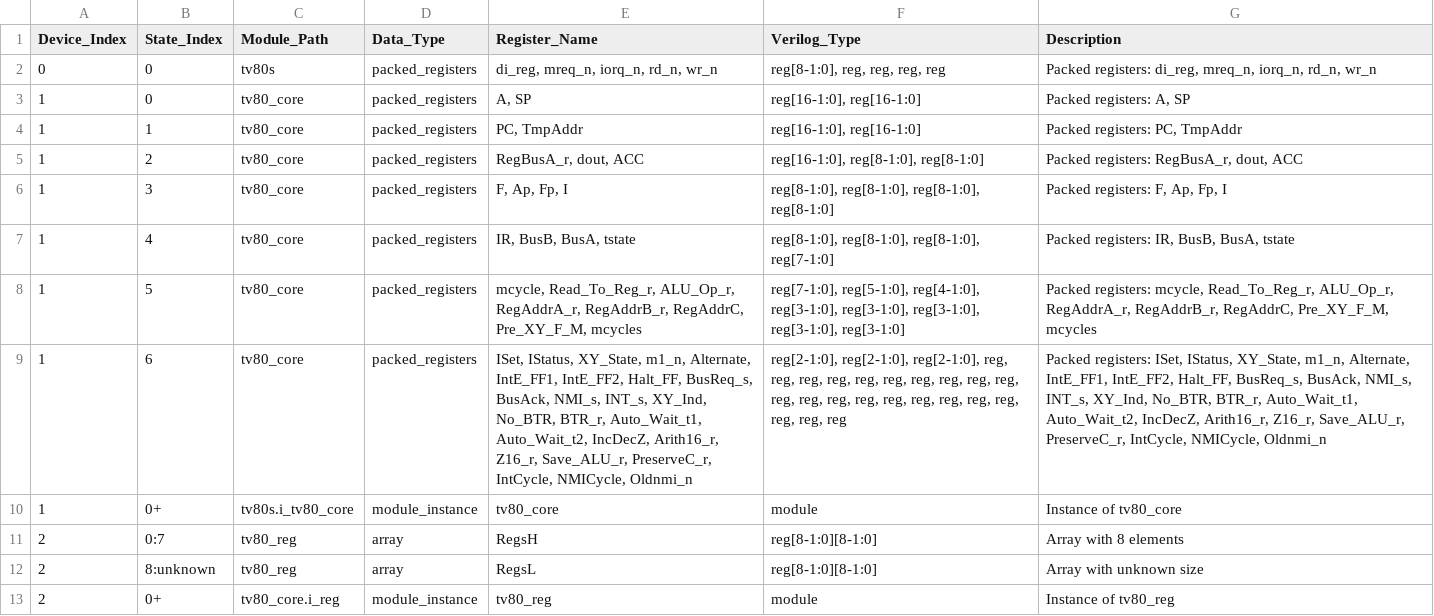
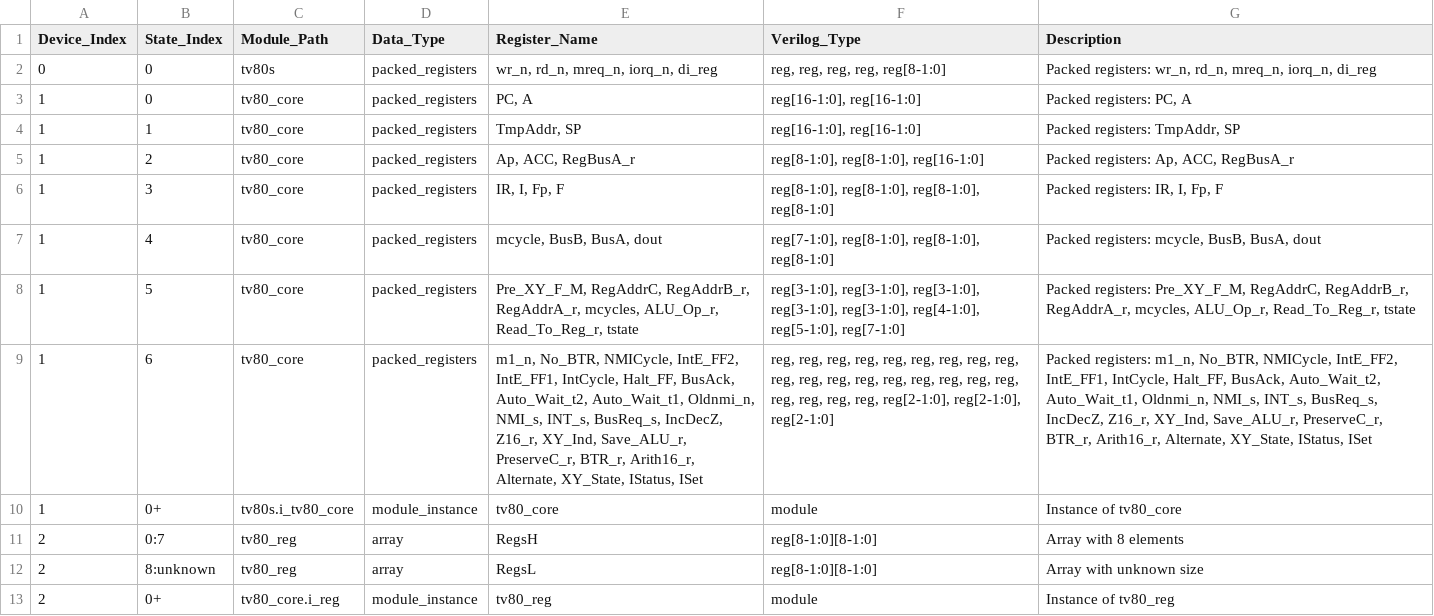
Before and after one commit to ConHuevosGuey/Arcade-TaitoF2_MiSTer, a CSV file: docs/tv80_mapping.csv, drawn as a sheet; the diff names each change by its address in the sheet, - before the commit and + after, or states it on an @@ line.

Commit message:
Save state adaptor

```diff
--- a/docs/tv80_mapping.csv
+++ b/docs/tv80_mapping.csv
-E2 (Register_Name): di_reg, mreq_n, iorq_n, rd_n, wr_n
+E2 (Register_Name): wr_n, rd_n, mreq_n, iorq_n, di_reg
-F2 (Verilog_Type): reg[8-1:0], reg, reg, reg, reg
+F2 (Verilog_Type): reg, reg, reg, reg, reg[8-1:0]
-G2 (Description): Packed registers: di_reg, mreq_n, iorq_n, rd_n, wr_n
+G2 (Description): Packed registers: wr_n, rd_n, mreq_n, iorq_n, di_reg
-E3 (Register_Name): A, SP
+E3 (Register_Name): PC, A
-G3 (Description): Packed registers: A, SP
+G3 (Description): Packed registers: PC, A
-E4 (Register_Name): PC, TmpAddr
+E4 (Register_Name): TmpAddr, SP
-G4 (Description): Packed registers: PC, TmpAddr
+G4 (Description): Packed registers: TmpAddr, SP
-E5 (Register_Name): RegBusA_r, dout, ACC
+E5 (Register_Name): Ap, ACC, RegBusA_r
-F5 (Verilog_Type): reg[16-1:0], reg[8-1:0], reg[8-1:0]
+F5 (Verilog_Type): reg[8-1:0], reg[8-1:0], reg[16-1:0]
-G5 (Description): Packed registers: RegBusA_r, dout, ACC
+G5 (Description): Packed registers: Ap, ACC, RegBusA_r
-E6 (Register_Name): F, Ap, Fp, I
+E6 (Register_Name): IR, I, Fp, F
-G6 (Description): Packed registers: F, Ap, Fp, I
+G6 (Description): Packed registers: IR, I, Fp, F
-E7 (Register_Name): IR, BusB, BusA, tstate
+E7 (Register_Name): mcycle, BusB, BusA, dout
-F7 (Verilog_Type): reg[8-1:0], reg[8-1:0], reg[8-1:0], reg[7-1:0]
+F7 (Verilog_Type): reg[7-1:0], reg[8-1:0], reg[8-1:0], reg[8-1:0]
-G7 (Description): Packed registers: IR, BusB, BusA, tstate
+G7 (Description): Packed registers: mcycle, BusB, BusA, dout
-E8 (Register_Name): mcycle, Read_To_Reg_r, ALU_Op_r, RegAddrA_r, RegAddrB_r, RegAddrC, Pre_XY_F_M, mcycles
+E8 (Register_Name): Pre_XY_F_M, RegAddrC, RegAddrB_r, RegAddrA_r, mcycles, ALU_Op_r, Read_To_Reg_r, tstate
-F8 (Verilog_Type): reg[7-1:0], reg[5-1:0], reg[4-1:0], reg[3-1:0], reg[3-1:0], reg[3-1:0], reg[3-1:0], reg[3-1:0]
+F8 (Verilog_Type): reg[3-1:0], reg[3-1:0], reg[3-1:0], reg[3-1:0], reg[3-1:0], reg[4-1:0], reg[5-1:0], reg[7-1:0]
-G8 (Description): Packed registers: mcycle, Read_To_Reg_r, ALU_Op_r, RegAddrA_r, RegAddrB_r, RegAddrC, Pre_XY_F_M, mcycles
+G8 (Description): Packed registers: Pre_XY_F_M, RegAddrC, RegAddrB_r, RegAddrA_r, mcycles, ALU_Op_r, Read_To_Reg_r, tstate
-E9 (Register_Name): ISet, IStatus, XY_State, m1_n, Alternate, IntE_FF1, IntE_FF2, Halt_FF, BusReq_s, BusAck, NMI_s, INT_s, XY_Ind, No_BTR, BTR_r, Auto_Wait_t1, Auto_Wait_t2, IncDecZ, Arith16_r, Z16_r, Save_ALU_r, PreserveC_r, IntCycle, NMICycle, Oldnmi_n
+E9 (Register_Name): m1_n, No_BTR, NMICycle, IntE_FF2, IntE_FF1, IntCycle, Halt_FF, BusAck, Auto_Wait_t2, Auto_Wait_t1, Oldnmi_n, NMI_s, INT_s, BusReq_s, IncDecZ, Z16_r, XY_Ind, Save_ALU_r, PreserveC_r, BTR_r, Arith16_r, Alternate, XY_State, IStatus, ISet
-F9 (Verilog_Type): reg[2-1:0], reg[2-1:0], reg[2-1:0], reg, reg, reg, reg, reg, reg, reg, reg, reg, reg, reg, reg, reg, reg, reg, reg, reg, reg, reg, reg, reg, reg
+F9 (Verilog_Type): reg, reg, reg, reg, reg, reg, reg, reg, reg, reg, reg, reg, reg, reg, reg, reg, reg, reg, reg, reg, reg, reg, reg[2-1:0], reg[2-1:0], reg[2-1:0]
-G9 (Description): Packed registers: ISet, IStatus, XY_State, m1_n, Alternate, IntE_FF1, IntE_FF2, Halt_FF, BusReq_s, BusAck, NMI_s, INT_s, XY_Ind, No_BTR, BTR_r, Auto_Wait_t1, Auto_Wait_t2, IncDecZ, Arith16_r, Z16_r, Save_ALU_r, PreserveC_r, IntCycle, NMICycle, Oldnmi_n
+G9 (Description): Packed registers: m1_n, No_BTR, NMICycle, IntE_FF2, IntE_FF1, IntCycle, Halt_FF, BusAck, Auto_Wait_t2, Auto_Wait_t1, Oldnmi_n, NMI_s, INT_s, BusReq_s, IncDecZ, Z16_r, XY_Ind, Save_ALU_r, PreserveC_r, BTR_r, Arith16_r, Alternate, XY_State, IStatus, ISet
```
Also changed, not shown: 2 other files.
